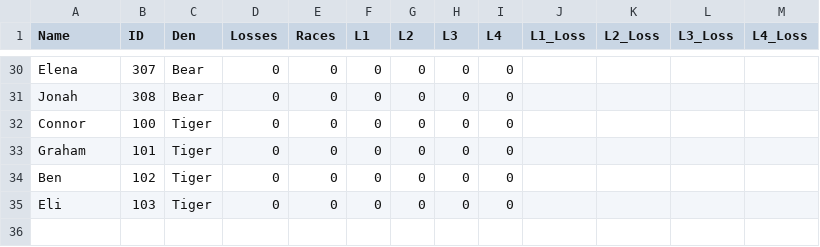
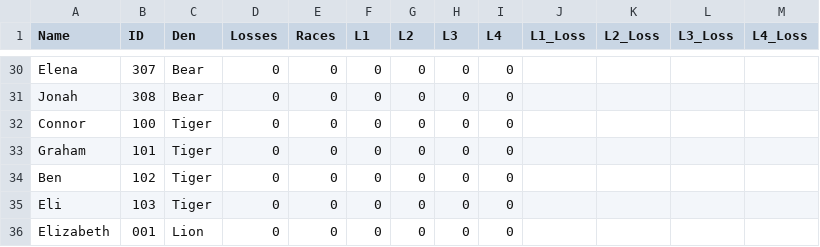
Before and after one commit to chapman178/PWDtool, a CSV file: InputData.csv, drawn as a sheet; only a part is shown, gaps mark what is left out.

Commit message:
Data updated via App

```diff
--- a/InputData.csv
+++ b/InputData.csv
@@ -35 +35,2 @@ Ben,102,Tiger,0,0,0,0,0,0,,,,
 Eli,103,Tiger,0,0,0,0,0,0,,,,
+Elizabeth,001,Lion,0,0,0,0,0,0,,,,
```
